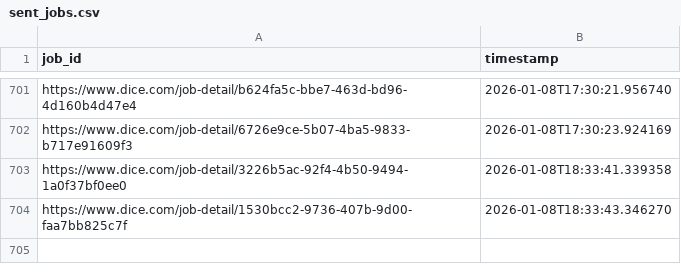
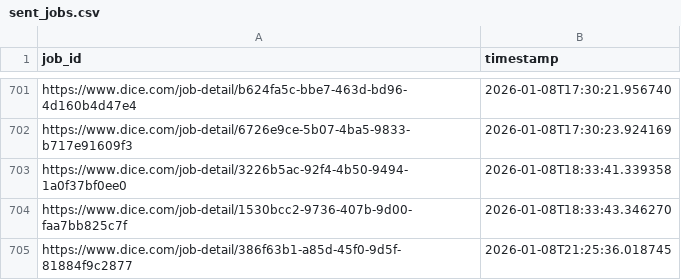
Before and after one commit to syedhussaini1995/dice-job-alerts, a CSV file: sent_jobs.csv, drawn as a sheet; only a part is shown, gaps mark what is left out; the diff names each change by its address in the sheet, - before the commit and + after, or states it on an @@ line.

```diff
--- a/sent_jobs.csv
+++ b/sent_jobs.csv
+row 705: https://www.dice.com/job-detail/386f63b1-a85d-45f0-9d5f-81884f9c2877 | 2026-01-08T21:25:36.018745
```
